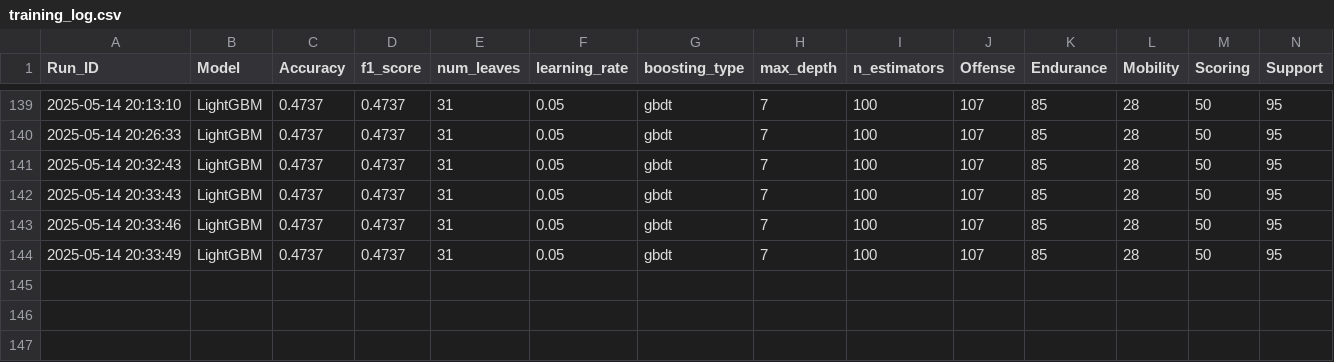
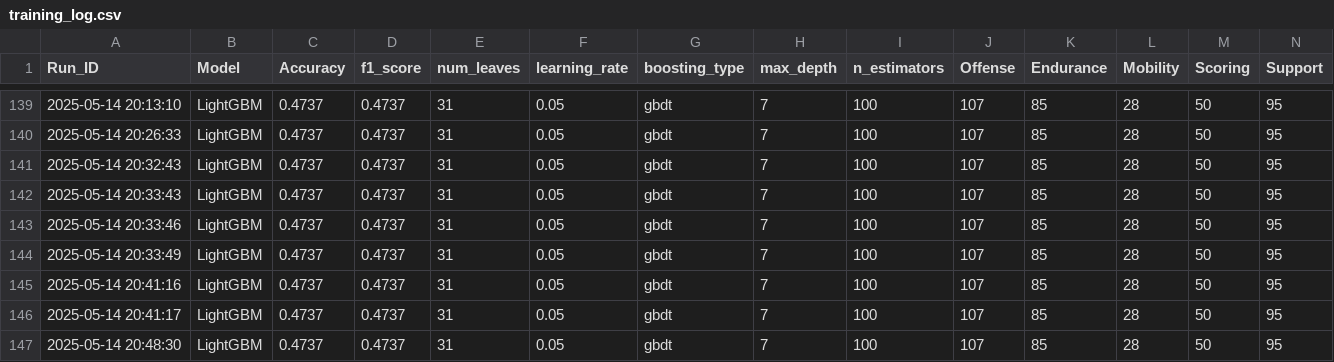
Before and after one commit to Techdudetony/UniteMatch-AI, a CSV file: backend/app/data/training_log.csv, drawn as a sheet; only a part is shown, gaps mark what is left out; rows hold the shown columns only; the diff names each change by its address in the sheet, - before the commit and + after, or states it on an @@ line.

```diff
--- a/backend/app/data/training_log.csv
+++ b/backend/app/data/training_log.csv
+row 145: 2025-05-14 20:41:16 | LightGBM | 0.4737 | 0.4737 | 31 | 0.05 | gbdt | 7 | 100 | 107 | 85 | 28 | 50 | 95
+row 146: 2025-05-14 20:41:17 | LightGBM | 0.4737 | 0.4737 | 31 | 0.05 | gbdt | 7 | 100 | 107 | 85 | 28 | 50 | 95
+row 147: 2025-05-14 20:48:30 | LightGBM | 0.4737 | 0.4737 | 31 | 0.05 | gbdt | 7 | 100 | 107 | 85 | 28 | 50 | 95
```
Also changed, not shown: 5 other files.
